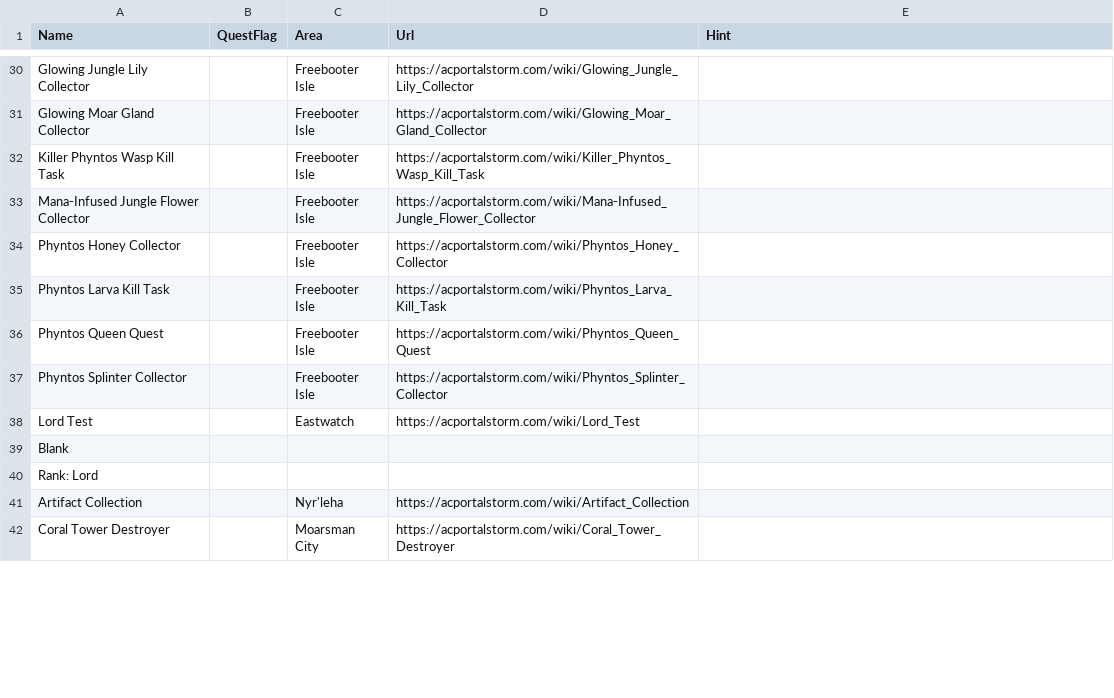
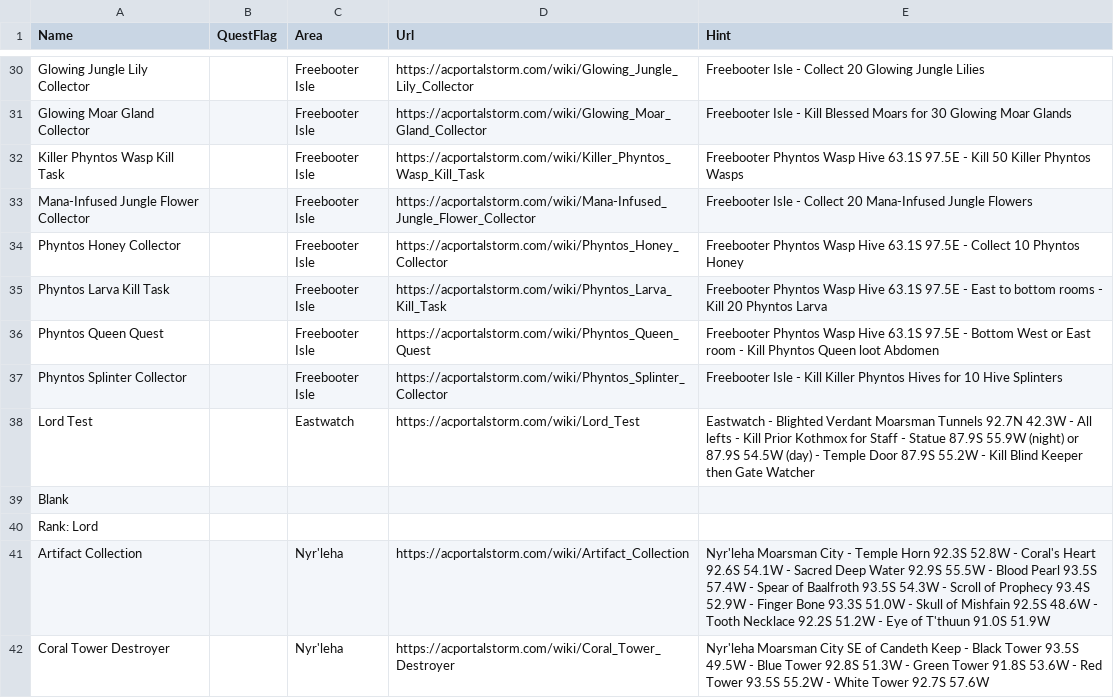
Before and after one commit to advis61/OracleOfDereth, a CSV file: OracleOfDereth/Resources/society.csv, drawn as a sheet; only a part is shown, gaps mark what is left out; the diff covers the shown part only; the diff names each change by its address in the sheet, - before the commit and + after, or states it on an @@ line.

Commit message:
quest hints

```diff
--- a/OracleOfDereth/Resources/society.csv
+++ b/OracleOfDereth/Resources/society.csv
-E30 (Hint): (empty)
+E30 (Hint): Freebooter Isle - Collect 20 Glowing Jungle Lilies
-E31 (Hint): (empty)
+E31 (Hint): Freebooter Isle - Kill Blessed Moars for 30 Glowing Moar Glands
-E32 (Hint): (empty)
+E32 (Hint): Freebooter Phyntos Wasp Hive 63.1S 97.5E - Kill 50 Killer Phyntos Wasps
-E33 (Hint): (empty)
+E33 (Hint): Freebooter Isle - Collect 20 Mana-Infused Jungle Flowers
-E34 (Hint): (empty)
+E34 (Hint): Freebooter Phyntos Wasp Hive 63.1S 97.5E - Collect 10 Phyntos Honey
-E35 (Hint): (empty)
+E35 (Hint): Freebooter Phyntos Wasp Hive 63.1S 97.5E - East to bottom rooms - Kill 20 Phyntos Larva
-E36 (Hint): (empty)
+E36 (Hint): Freebooter Phyntos Wasp Hive 63.1S 97.5E - Bottom West or East room - Kill Phyntos Queen loot Abdomen
-E37 (Hint): (empty)
+E37 (Hint): Freebooter Isle - Kill Killer Phyntos Hives for 10 Hive Splinters
-E38 (Hint): (empty)
+E38 (Hint): Eastwatch - Blighted Verdant Moarsman Tunnels 92.7N 42.3W - All lefts - Kill Prior Kothmox for Staff - Statue 87.9S 55.9W (night) or 87.9S 54.5W (day) - Temple Door 87.9S 55.2W - Kill Blind Keeper then Gate Watcher
-E41 (Hint): (empty)
+E41 (Hint): Nyr'leha Moarsman City - Temple Horn 92.3S 52.8W - Coral's Heart 92.6S 54.1W - Sacred Deep Water 92.9S 55.5W - Blood Pearl 93.5S 57.4W - Spear of Baalfroth 93.5S 54.3W - Scroll of Prophecy 93.4S 52.9W - Finger Bone 93.3S 51.0W - Skull of Mishfain 92.5S 48.6W - Tooth Necklace 92.2S 51.2W - Eye of T'thuun 91.0S 51.9W
-C42 (Area): Moarsman City
+C42 (Area): Nyr'leha
-E42 (Hint): (empty)
+E42 (Hint): Nyr'leha Moarsman City SE of Candeth Keep - Black Tower 93.5S 49.5W - Blue Tower 92.8S 51.3W - Green Tower 91.8S 53.6W - Red Tower 93.5S 55.2W - White Tower 92.7S 57.6W
```
Also changed, not shown: 33 edited cells elsewhere in this file.
